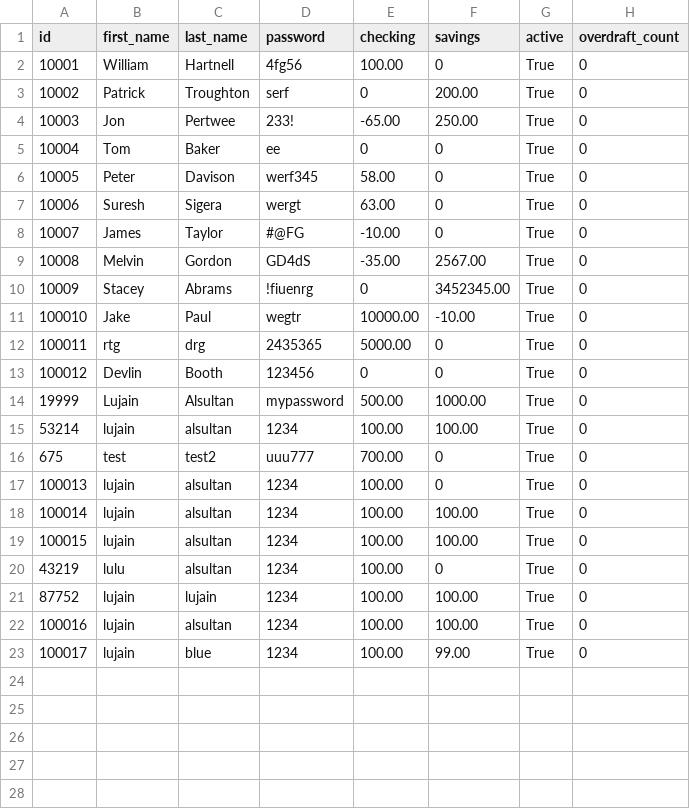
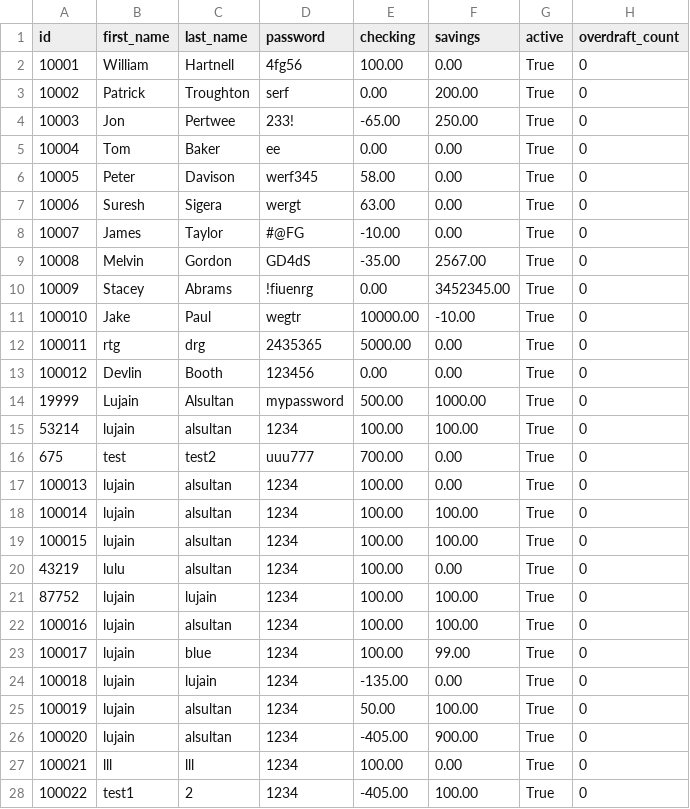
Before and after one commit to lujainabdulmohsen/python-bank-project, a CSV file: bank.csv, drawn as a sheet; only a part is shown; the diff covers the shown part only.

```diff
--- a/bank.csv
+++ b/bank.csv
@@ -1,21 +1,21 @@
 id,first_name,last_name,password,checking,savings,active,overdraft_count
-10001,William,Hartnell,4fg56,100.00,0,True,0
-10002,Patrick,Troughton,serf,0,200.00,True,0
+10001,William,Hartnell,4fg56,100.00,0.00,True,0
+10002,Patrick,Troughton,serf,0.00,200.00,True,0
 10003,Jon,Pertwee,233!,-65.00,250.00,True,0
-10004,Tom,Baker,ee,0,0,True,0
-10005,Peter,Davison,werf345,58.00,0,True,0
-10006,Suresh,Sigera,wergt,63.00,0,True,0
-10007,James,Taylor,#@FG,-10.00,0,True,0
+10004,Tom,Baker,ee,0.00,0.00,True,0
+10005,Peter,Davison,werf345,58.00,0.00,True,0
+10006,Suresh,Sigera,wergt,63.00,0.00,True,0
+10007,James,Taylor,#@FG,-10.00,0.00,True,0
 10008,Melvin,Gordon,GD4dS,-35.00,2567.00,True,0
-10009,Stacey,Abrams,!fiuenrg,0,3452345.00,True,0
+10009,Stacey,Abrams,!fiuenrg,0.00,3452345.00,True,0
 100010,Jake,Paul,wegtr,10000.00,-10.00,True,0
-100011,rtg,drg,2435365,5000.00,0,True,0
-100012,Devlin,Booth,123456,0,0,True,0
+100011,rtg,drg,2435365,5000.00,0.00,True,0
+100012,Devlin,Booth,123456,0.00,0.00,True,0
 19999,Lujain,Alsultan,mypassword,500.00,1000.00,True,0
 53214,lujain,alsultan,1234,100.00,100.00,True,0
-675,test,test2,uuu777,700.00,0,True,0
-100013,lujain,alsultan,1234,100.00,0,True,0
+675,test,test2,uuu777,700.00,0.00,True,0
+100013,lujain,alsultan,1234,100.00,0.00,True,0
 100014,lujain,alsultan,1234,100.00,100.00,True,0
 100015,lujain,alsultan,1234,100.00,100.00,True,0
-43219,lulu,alsultan,1234,100.00,0,True,0
+43219,lulu,alsultan,1234,100.00,0.00,True,0
 87752,lujain,lujain,1234,100.00,100.00,True,0
@@ -23 +23,6 @@ id,first_name,last_name,password,checking,savings,active,overdraft_count
 100017,lujain,blue,1234,100.00,99.00,True,0
+100018,lujain,lujain,1234,-135.00,0.00,True,0
+100019,lujain,alsultan,1234,50.00,100.00,True,0
+100020,lujain,alsultan,1234,-405.00,900.00,True,0
+100021,lll,lll,1234,100.00,0.00,True,0
+100022,test1,2,1234,-405.00,100.00,True,0
```
Also changed, not shown: 2 added rows elsewhere in this file, 4 other files.
